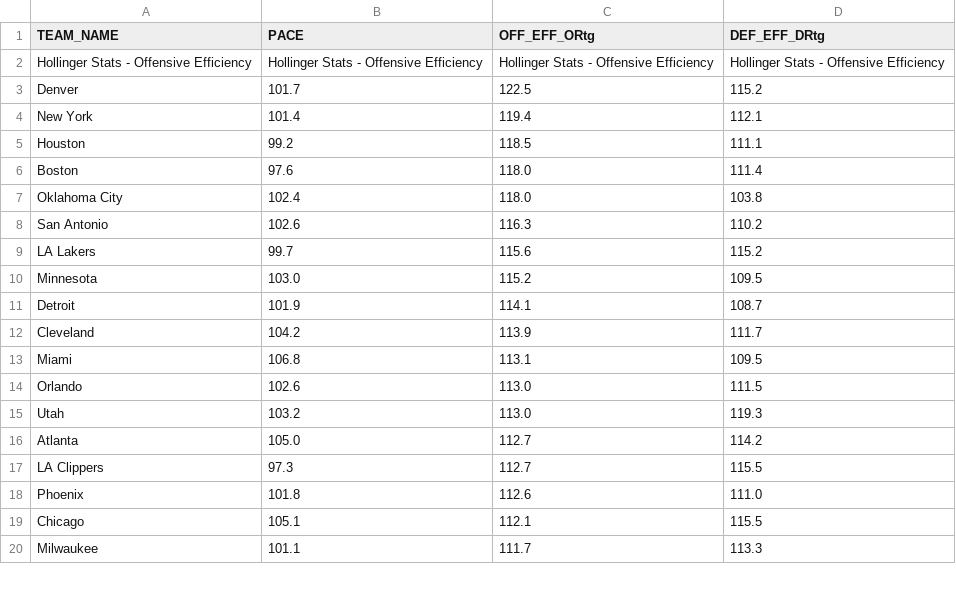
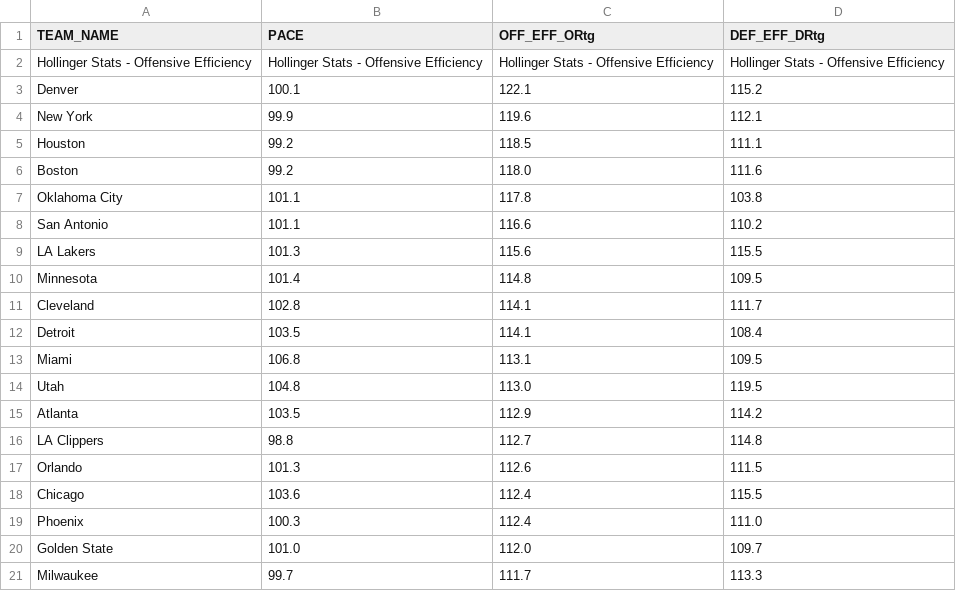
Before and after one commit to Daniel-CM327/NBA-Team-Efficiency, a CSV file: nba_team_efficiency.csv, drawn as a sheet; only a part is shown; the diff covers the shown part only.

```diff
--- a/nba_team_efficiency.csv
+++ b/nba_team_efficiency.csv
@@ -2,19 +2,20 @@ TEAM_NAME,PACE,OFF_EFF_ORtg,DEF_EFF_DRtg
 Hollinger Stats - Offensive Efficiency,Hollinger Stats - Offensive Efficiency,Hollinger Stats - Offensive Efficiency,Hollinger Stats - Offensive Efficiency
-Denver,101.7,122.5,115.2
-New York,101.4,119.4,112.1
+Denver,100.1,122.1,115.2
+New York,99.9,119.6,112.1
 Houston,99.2,118.5,111.1
-Boston,97.6,118.0,111.4
-Oklahoma City,102.4,118.0,103.8
-San Antonio,102.6,116.3,110.2
-LA Lakers,99.7,115.6,115.2
-Minnesota,103.0,115.2,109.5
-Detroit,101.9,114.1,108.7
-Cleveland,104.2,113.9,111.7
+Boston,99.2,118.0,111.6
+Oklahoma City,101.1,117.8,103.8
+San Antonio,101.1,116.6,110.2
+LA Lakers,101.3,115.6,115.5
+Minnesota,101.4,114.8,109.5
+Cleveland,102.8,114.1,111.7
+Detroit,103.5,114.1,108.4
 Miami,106.8,113.1,109.5
-Orlando,102.6,113.0,111.5
-Utah,103.2,113.0,119.3
-Atlanta,105.0,112.7,114.2
-LA Clippers,97.3,112.7,115.5
-Phoenix,101.8,112.6,111.0
-Chicago,105.1,112.1,115.5
-Milwaukee,101.1,111.7,113.3
+Utah,104.8,113.0,119.5
+Atlanta,103.5,112.9,114.2
+LA Clippers,98.8,112.7,114.8
+Orlando,101.3,112.6,111.5
+Chicago,103.6,112.4,115.5
+Phoenix,100.3,112.4,111.0
+Golden State,101.0,112.0,109.7
+Milwaukee,99.7,111.7,113.3
```
Also changed, not shown: 2 added rows, 3 removed rows and 15 edited cells elsewhere in this file.
